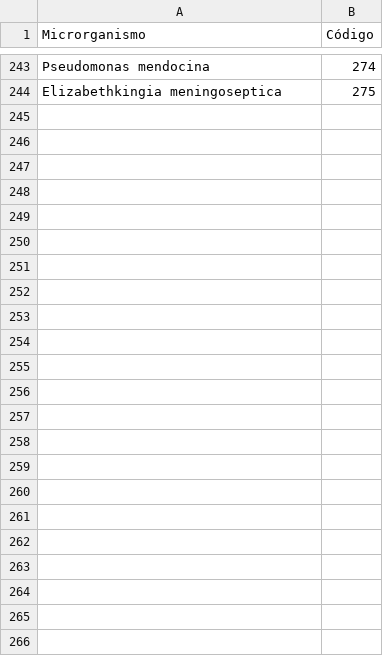
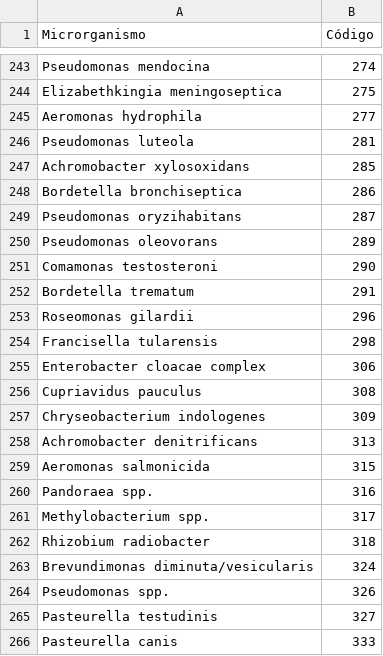
Before and after one commit to afonsolsj/LABMICRO, a CSV file: assets/files/microorganisms_gnb.csv, drawn as a sheet; only a part is shown, gaps mark what is left out.

Commit message:
Update microorganisms_gnb.csv with new entries
Added new microorganism entries to the CSV file.

```diff
--- a/assets/files/microorganisms_gnb.csv
+++ b/assets/files/microorganisms_gnb.csv
@@ -244 +244,23 @@ Pseudomonas mendocina,274
 Elizabethkingia meningoseptica,275
+Aeromonas hydrophila,277
+Pseudomonas luteola,281
+Achromobacter xylosoxidans,285
+Bordetella bronchiseptica,286
+Pseudomonas oryzihabitans,287
+Pseudomonas oleovorans,289
+Comamonas testosteroni,290
+Bordetella trematum,291
+Roseomonas gilardii,296
+Francisella tularensis,298
+Enterobacter cloacae complex,306
+Cupriavidus pauculus,308
+Chryseobacterium indologenes,309
+Achromobacter denitrificans,313
+Aeromonas salmonicida,315
+Pandoraea spp.,316
+Methylobacterium spp.,317
+Rhizobium radiobacter,318
+Brevundimonas diminuta/vesicularis,324
+Pseudomonas spp.,326
+Pasteurella testudinis,327
+Pasteurella canis,333
```
